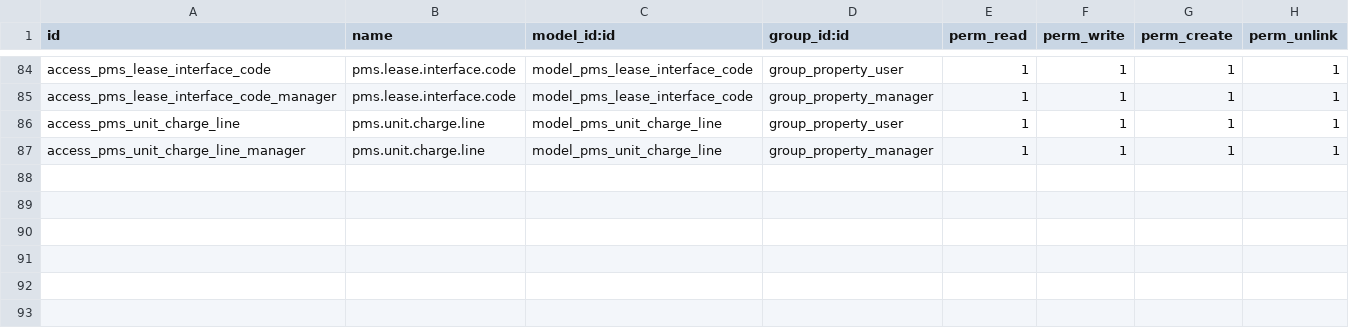
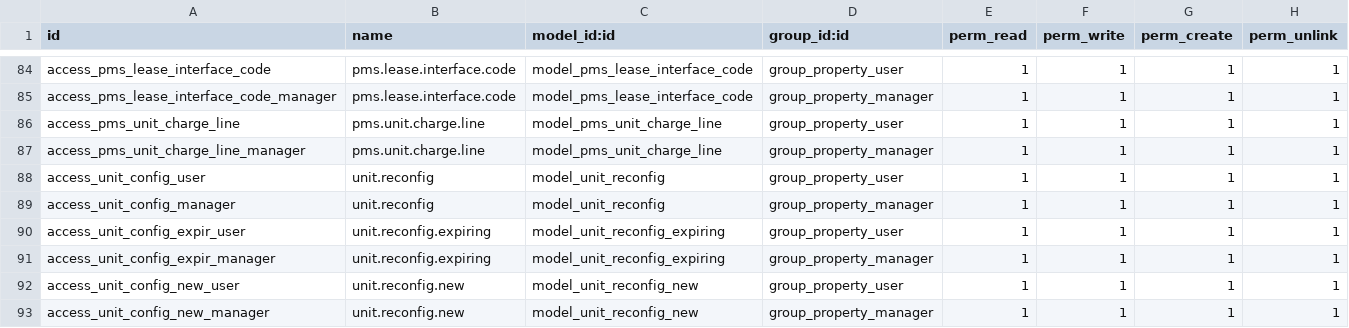
Before and after one commit to dionisiotorres/propertymanagememt, a CSV file: property_management_system/security/ir.model.access.csv, drawn as a sheet; only a part is shown, gaps mark what is left out.

```diff
--- a/property_management_system/security/ir.model.access.csv
+++ b/property_management_system/security/ir.model.access.csv
@@ -87 +87,7 @@ access_pms_unit_charge_line,pms.unit.charge.line,model_pms_unit_charge_line,grou
 access_pms_unit_charge_line_manager,pms.unit.charge.line,model_pms_unit_charge_line,group_property_manager,1,1,1,1
+access_unit_config_user,unit.reconfig,model_unit_reconfig,group_property_user,1,1,1,1
+access_unit_config_manager,unit.reconfig,model_unit_reconfig,group_property_manager,1,1,1,1
+access_unit_config_expir_user,unit.reconfig.expiring,model_unit_reconfig_expiring,group_property_user,1,1,1,1
+access_unit_config_expir_manager,unit.reconfig.expiring,model_unit_reconfig_expiring,group_property_manager,1,1,1,1
+access_unit_config_new_user,unit.reconfig.new,model_unit_reconfig_new,group_property_user,1,1,1,1
+access_unit_config_new_manager,unit.reconfig.new,model_unit_reconfig_new,group_property_manager,1,1,1,1
```
Also changed, not shown: 11 other files.
